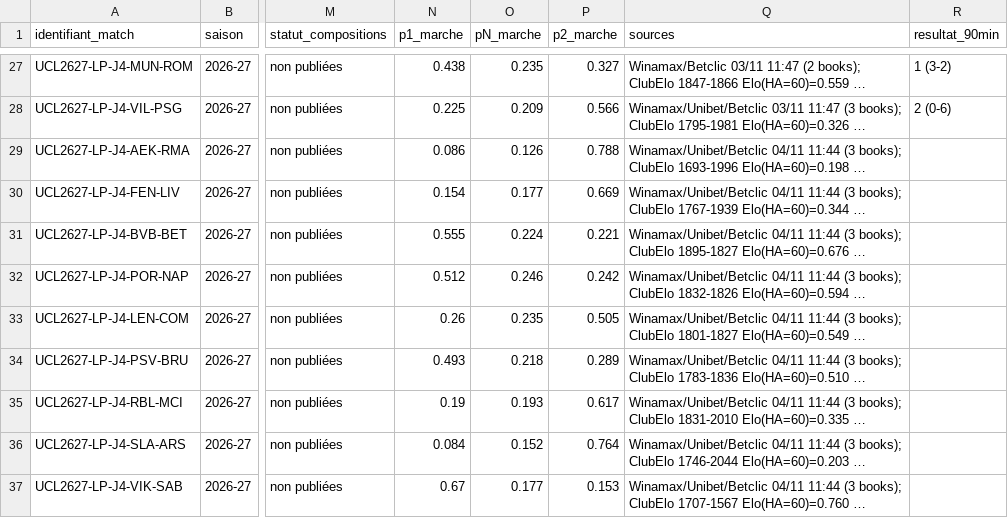
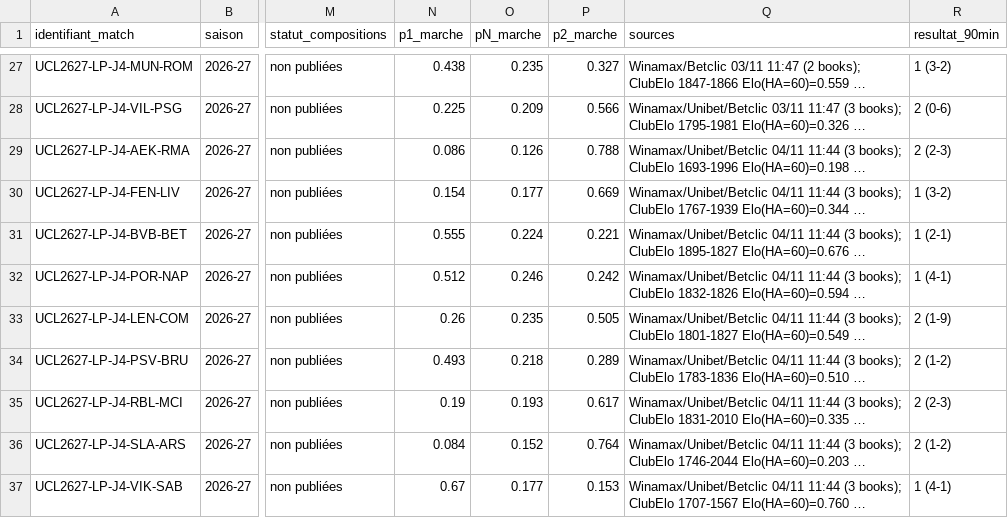
Before and after one commit to gomsito/modele-prevision-ucl, a CSV file: data/archive_previsions.csv, drawn as a sheet; only a part is shown, gaps mark what is left out; long unchanged cells end in …; the diff names each change by its address in the sheet, - before the commit and + after, or states it on an @@ line.

```diff
--- a/data/archive_previsions.csv
+++ b/data/archive_previsions.csv
-R29 (resultat_90min): (empty)
+R29 (resultat_90min): 2 (2-3)
-R30 (resultat_90min): (empty)
+R30 (resultat_90min): 1 (3-2)
-R31 (resultat_90min): (empty)
+R31 (resultat_90min): 1 (2-1)
-R32 (resultat_90min): (empty)
+R32 (resultat_90min): 1 (4-1)
-R33 (resultat_90min): (empty)
+R33 (resultat_90min): 2 (1-9)
-R34 (resultat_90min): (empty)
+R34 (resultat_90min): 2 (1-2)
-R35 (resultat_90min): (empty)
+R35 (resultat_90min): 2 (2-3)
-R36 (resultat_90min): (empty)
+R36 (resultat_90min): 2 (1-2)
-R37 (resultat_90min): (empty)
+R37 (resultat_90min): 1 (4-1)
```
Also changed, not shown: 2 other files.
